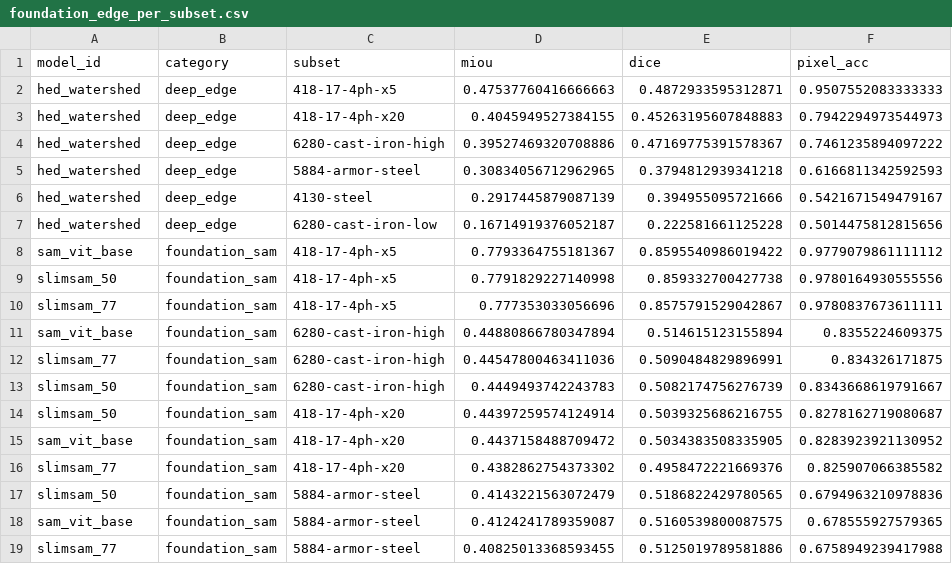
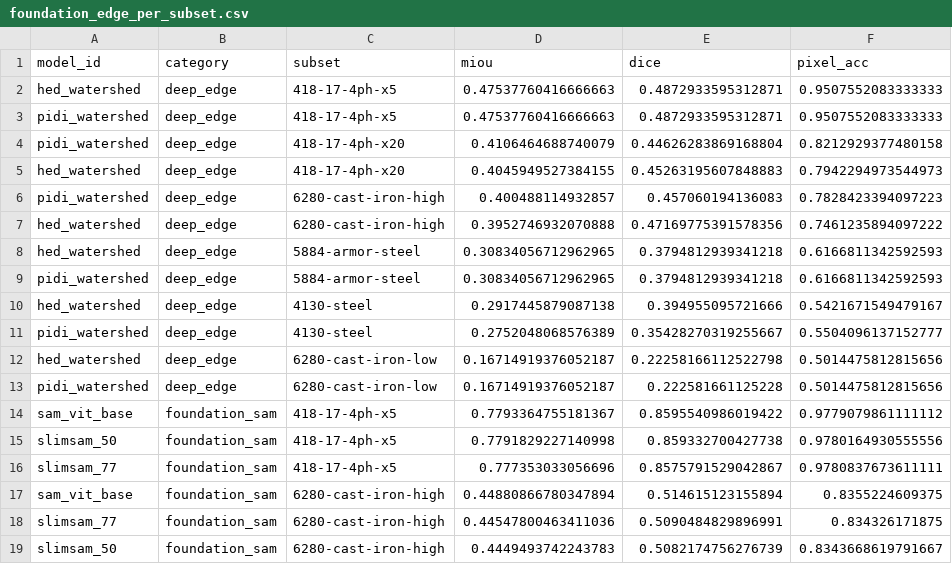
Before and after one commit to scientific-computing-user/amam-benchmark-site, a CSV file: repro/results/foundation_edge/foundation_edge_per_subset.csv, drawn as a sheet; only a part is shown; the shorter side is filled out with more unchanged rows.

Commit message:
repro(nosplit): run foundation pidi_watershed on 128 pairs

```diff
--- a/repro/results/foundation_edge/foundation_edge_per_subset.csv
+++ b/repro/results/foundation_edge/foundation_edge_per_subset.csv
@@ -2,7 +2,13 @@ model_id,category,subset,miou,dice,pixel_acc
 hed_watershed,deep_edge,418-17-4ph-x5,0.47537760416666663,0.4872933595312871,0.9507552083333333
+pidi_watershed,deep_edge,418-17-4ph-x5,0.47537760416666663,0.4872933595312871,0.9507552083333333
+pidi_watershed,deep_edge,418-17-4ph-x20,0.4106464688740079,0.44626283869168804,0.8212929377480158
 hed_watershed,deep_edge,418-17-4ph-x20,0.4045949527384155,0.45263195607848883,0.7942294973544973
-hed_watershed,deep_edge,6280-cast-iron-high,0.39527469320708886,0.47169775391578367,0.7461235894097222
+pidi_watershed,deep_edge,6280-cast-iron-high,0.400488114932857,0.457060194136083,0.7828423394097223
+hed_watershed,deep_edge,6280-cast-iron-high,0.3952746932070888,0.47169775391578356,0.7461235894097222
 hed_watershed,deep_edge,5884-armor-steel,0.30834056712962965,0.3794812939341218,0.6166811342592593
-hed_watershed,deep_edge,4130-steel,0.2917445879087139,0.394955095721666,0.5421671549479167
-hed_watershed,deep_edge,6280-cast-iron-low,0.16714919376052187,0.222581661125228,0.5014475812815656
+pidi_watershed,deep_edge,5884-armor-steel,0.30834056712962965,0.3794812939341218,0.6166811342592593
+hed_watershed,deep_edge,4130-steel,0.2917445879087138,0.394955095721666,0.5421671549479167
+pidi_watershed,deep_edge,4130-steel,0.2752048068576389,0.35428270319255667,0.5504096137152777
+hed_watershed,deep_edge,6280-cast-iron-low,0.16714919376052187,0.22258166112522798,0.5014475812815656
+pidi_watershed,deep_edge,6280-cast-iron-low,0.16714919376052187,0.222581661125228,0.5014475812815656
 sam_vit_base,foundation_sam,418-17-4ph-x5,0.7793364755181367,0.8595540986019422,0.9779079861111112
```
Also changed, not shown: repro/results/foundation_edge/foundation_edge_summary.csv, 4 other files.
